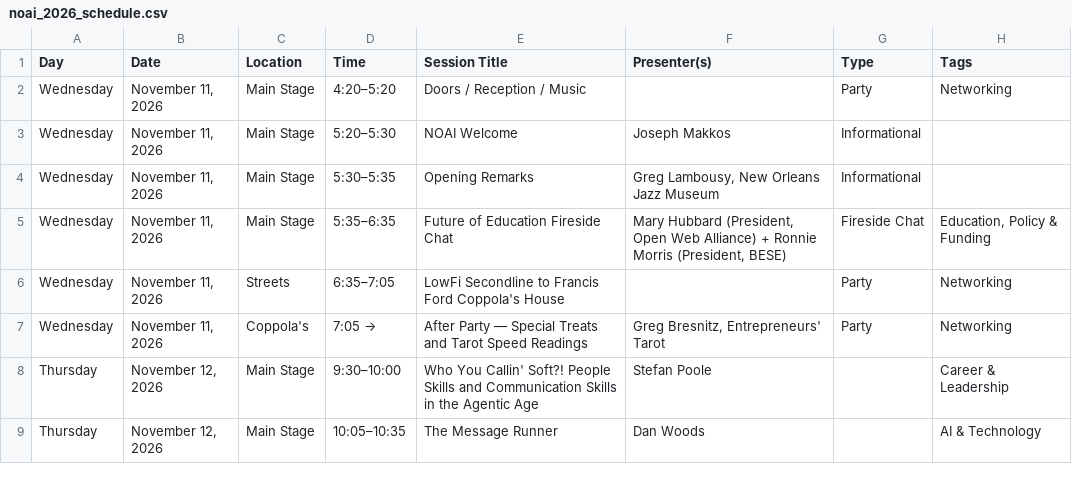
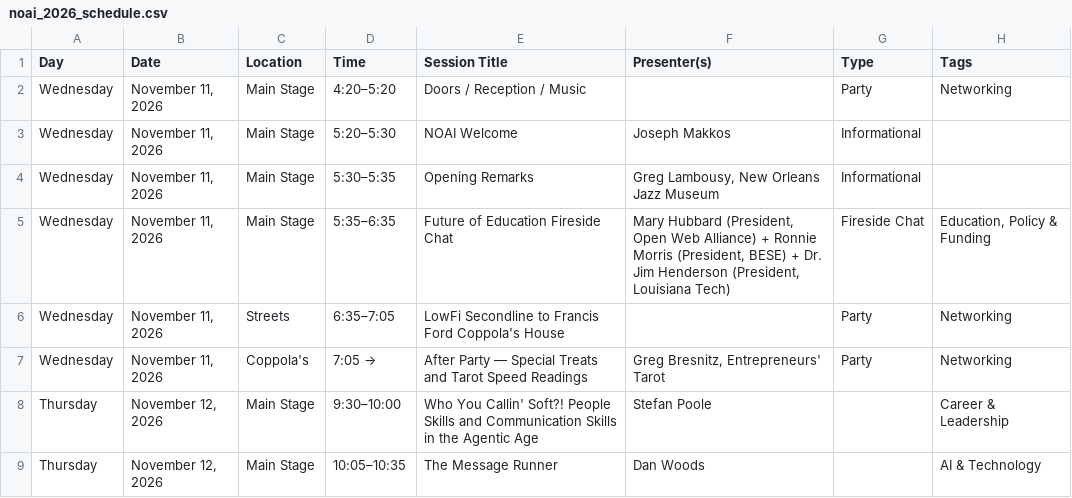
Before and after one commit to 1111philo/fest.philosophers.group, a CSV file: noai_2026_schedule.csv, drawn as a sheet; only a part is shown.

```diff
--- a/noai_2026_schedule.csv
+++ b/noai_2026_schedule.csv
@@ -4,3 +4,3 @@ Wednesday,"November 11, 2026",Main Stage,5:20–5:30,NOAI Welcome,Joseph Makkos,
 Wednesday,"November 11, 2026",Main Stage,5:30–5:35,Opening Remarks,"Greg Lambousy, New Orleans Jazz Museum",Informational,
-Wednesday,"November 11, 2026",Main Stage,5:35–6:35,Future of Education Fireside Chat,"Mary Hubbard (President, Open Web Alliance) + Ronnie Morris (President, BESE)",Fireside Chat,"Education, Policy & Funding"
+Wednesday,"November 11, 2026",Main Stage,5:35–6:35,Future of Education Fireside Chat,"Mary Hubbard (President, Open Web Alliance) + Ronnie Morris (President, BESE) + Dr. Jim Henderson (President, Louisiana Tech)",Fireside Chat,"Education, Policy & Funding"
 Wednesday,"November 11, 2026",Streets,6:35–7:05,LowFi Secondline to Francis Ford Coppola's House,,Party,Networking
```
Also changed, not shown: 1 other file.
